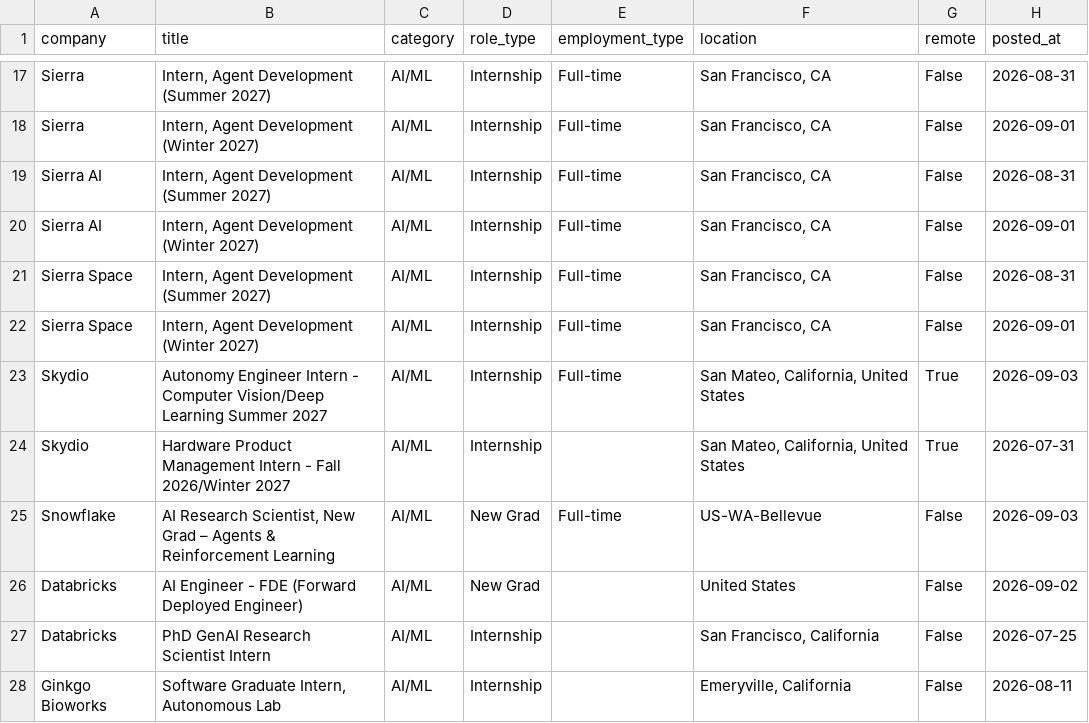
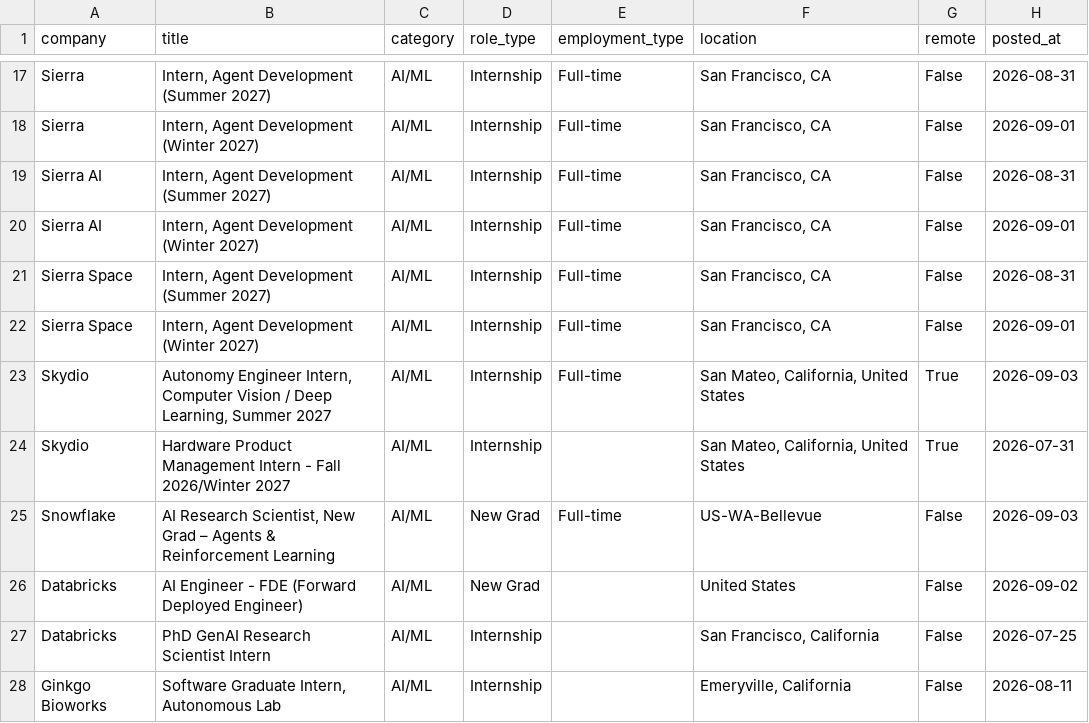
Before and after one commit to vamsiyanamadala/cyber-ai-internships, a CSV file: data/internships.csv, drawn as a sheet; only a part is shown, gaps mark what is left out; the diff names each change by its address in the sheet, - before the commit and + after, or states it on an @@ line.

```diff
--- a/data/internships.csv
+++ b/data/internships.csv
-B23 (title): Autonomy Engineer Intern - Computer Vision/Deep Learning Summer 2027
+B23 (title): Autonomy Engineer Intern, Computer Vision / Deep Learning, Summer 2027
```
Also changed, not shown: 5 other files.
